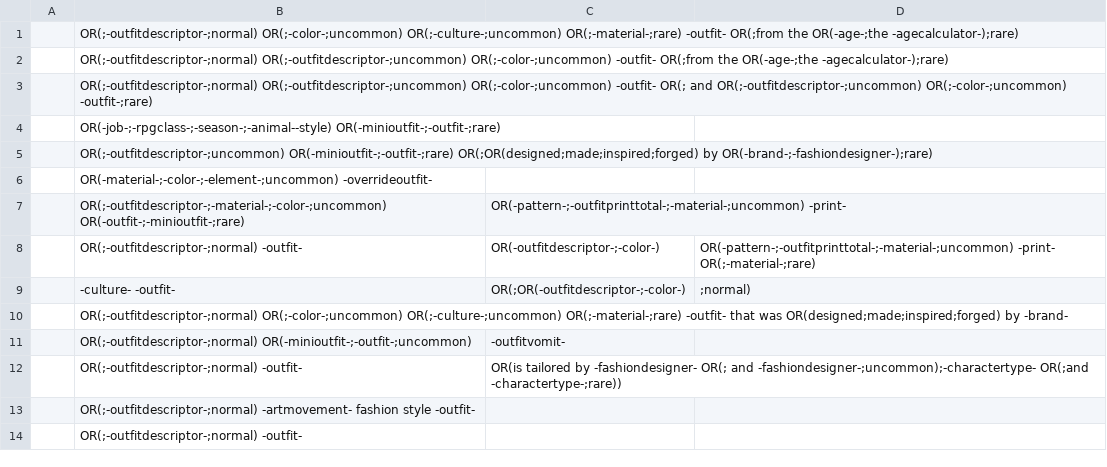
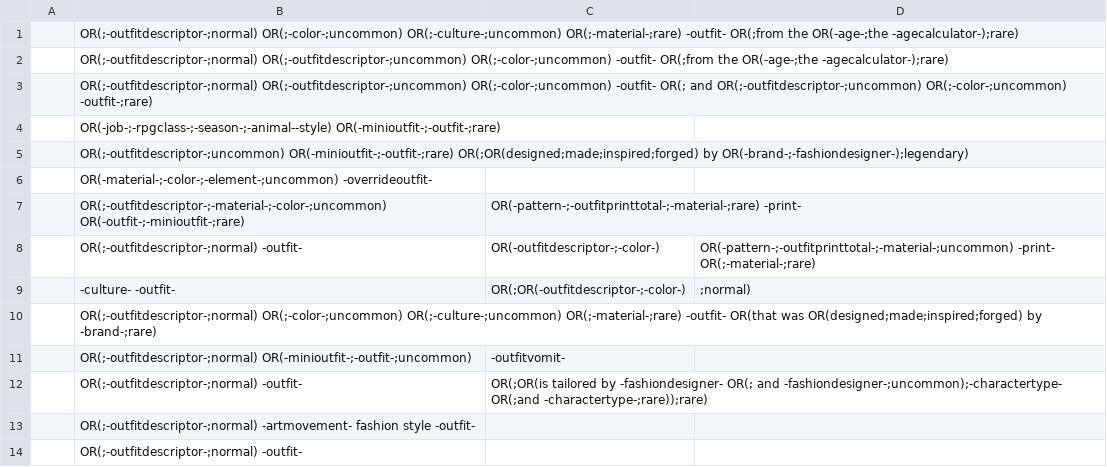
Before and after one commit to AIrjen/OneButtonPrompt, a CSV file: csvfiles/special_lists/buildoutfit_less_verbose.csv, drawn as a sheet.

```diff
--- a/csvfiles/special_lists/buildoutfit_less_verbose.csv
+++ b/csvfiles/special_lists/buildoutfit_less_verbose.csv
@@ -4,10 +4,10 @@
 , OR(-job-;-rpgclass-;-season-;-animal--style) OR(-minioutfit-;-outfit-;rare)
-, OR(;-outfitdescriptor-;uncommon) OR(-minioutfit-;-outfit-;rare) OR(;OR(designed;made;inspired;forged) by OR(-brand-;-fashiondesigner-);rare)
+, OR(;-outfitdescriptor-;uncommon) OR(-minioutfit-;-outfit-;rare) OR(;OR(designed;made;inspired;forged) by OR(-brand-;-fashiondesigner-);legendary)
 , OR(-material-;-color-;-element-;uncommon) -overrideoutfit-
-, OR(;-outfitdescriptor-;-material-;-color-;uncommon) OR(-outfit-;-minioutfit-;rare), OR(-pattern-;-outfitprinttotal-;-material-;uncommon) -print-,
+, OR(;-outfitdescriptor-;-material-;-color-;uncommon) OR(-outfit-;-minioutfit-;rare), OR(-pattern-;-outfitprinttotal-;-material-;rare) -print-,
 , OR(;-outfitdescriptor-;normal) -outfit-, OR(-outfitdescriptor-;-color-), OR(-pattern-;-outfitprinttotal-;-material-;uncommon) -print- OR(;-material-;rare)
 , -culture- -outfit-, OR(;OR(-outfitdescriptor-;-color-),;normal)
-, OR(;-outfitdescriptor-;normal) OR(;-color-;uncommon) OR(;-culture-;uncommon) OR(;-material-;rare) -outfit- that was OR(designed;made;inspired;forged) by -brand-
+, OR(;-outfitdescriptor-;normal) OR(;-color-;uncommon) OR(;-culture-;uncommon) OR(;-material-;rare) -outfit- OR(that was OR(designed;made;inspired;forged) by -brand-;rare)
 , OR(;-outfitdescriptor-;normal) OR(-minioutfit-;-outfit-;uncommon), -outfitvomit-
-, OR(;-outfitdescriptor-;normal) -outfit-, OR(is tailored by -fashiondesigner- OR(; and -fashiondesigner-;uncommon);-charactertype- OR(;and -charactertype-;rare))
+, OR(;-outfitdescriptor-;normal) -outfit-, OR(;OR(is tailored by -fashiondesigner- OR(; and -fashiondesigner-;uncommon);-charactertype- OR(;and -charactertype-;rare));rare)
 , OR(;-outfitdescriptor-;normal) -artmovement- fashion style -outfit-
```
Also changed, not shown: csvfiles/special_lists/buildoutfit.csv, 5 other files.
